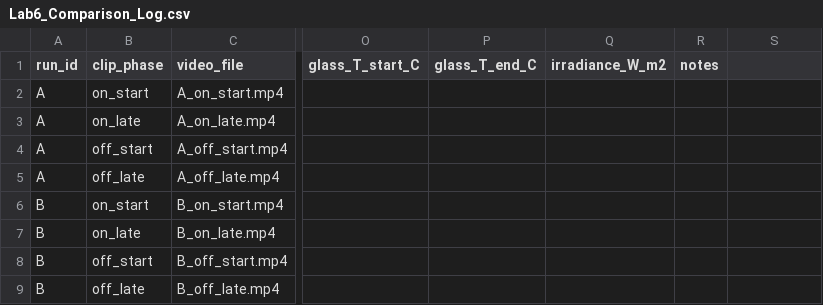
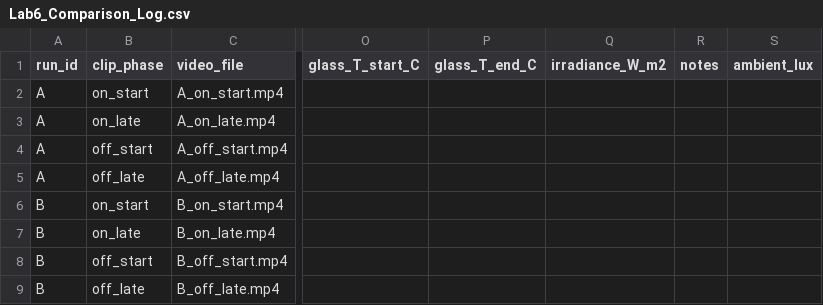
Before and after one commit to Ehsan-Roohi/MIE402-Lab, a CSV file: site/docs/Lab6_Comparison_Log.csv, drawn as a sheet; only a part is shown, gaps mark what is left out; the diff names each change by its address in the sheet, - before the commit and + after, or states it on an @@ line.

```diff
--- a/site/docs/Lab6_Comparison_Log.csv
+++ b/site/docs/Lab6_Comparison_Log.csv
-S1: (empty)
+S1: ambient_lux
```
Also changed, not shown: site/docs/Lab6_Group_Assignments.csv, site/docs/MIE402_Lab6_Run_Log.csv, 6 other files.
